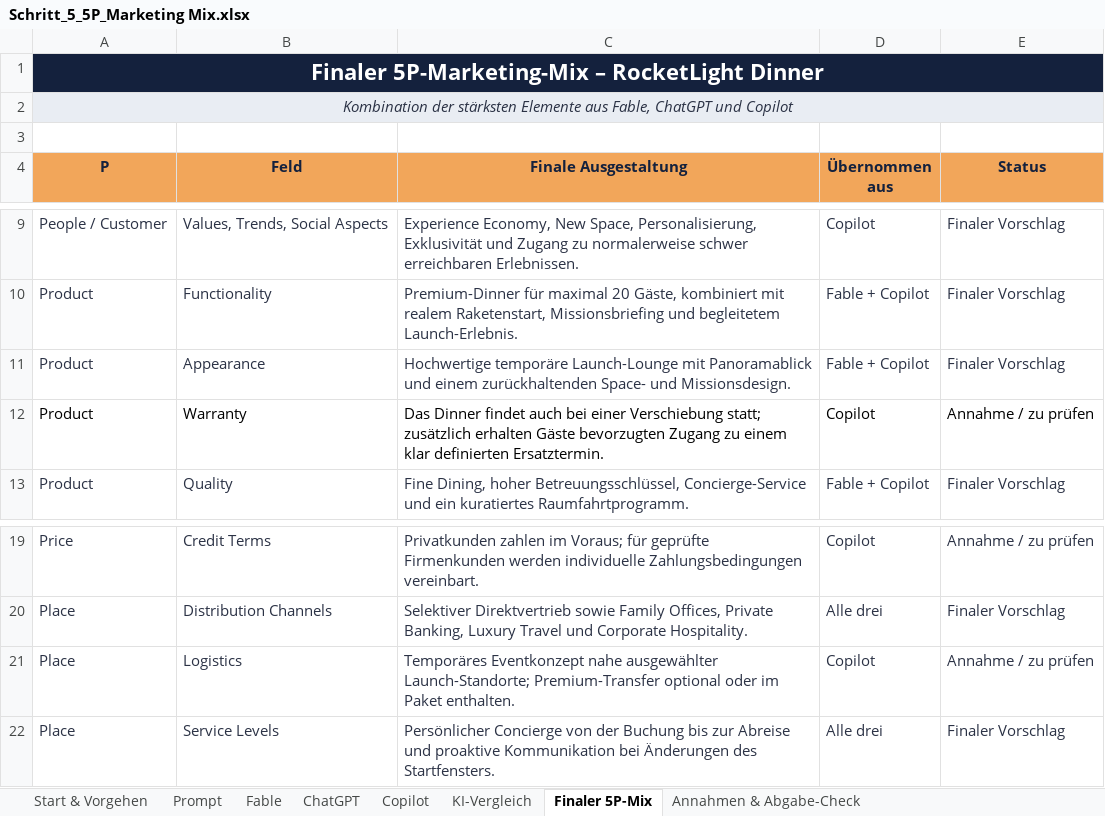
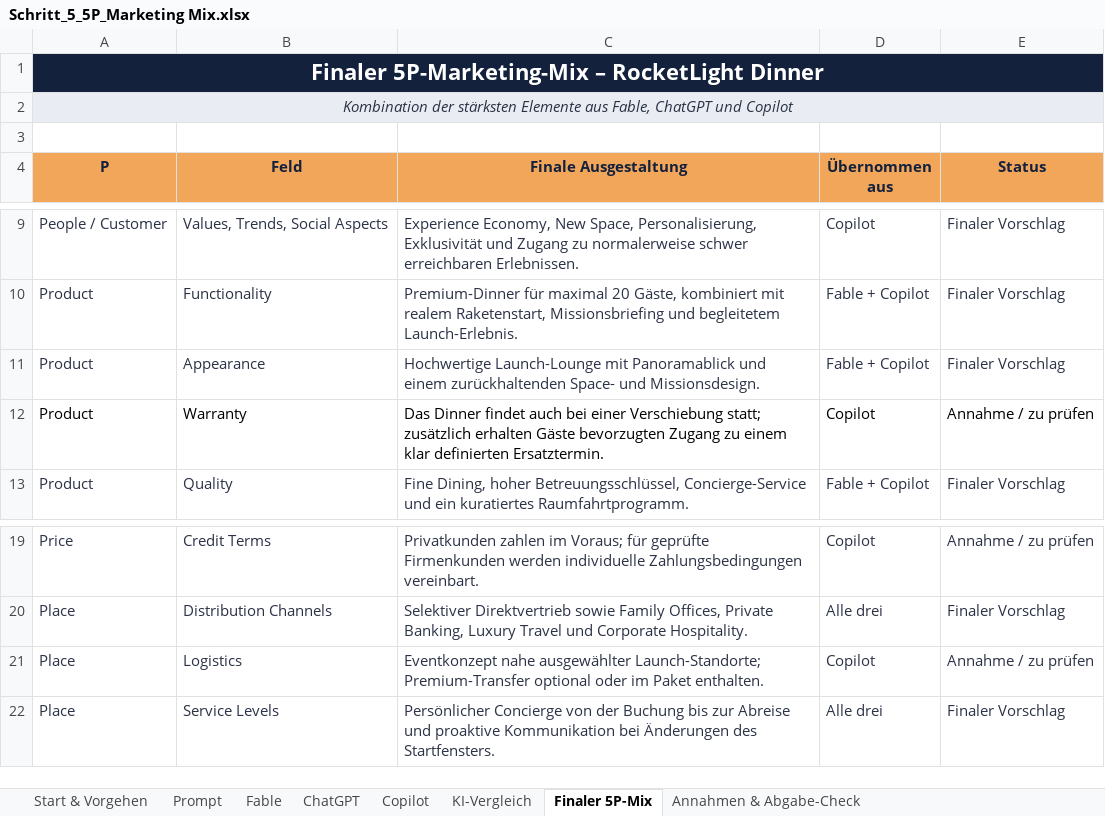
Before and after one commit to Pogoner/InnovationManagement, an Excel workbook: quellen/Schritt_5_5P_Marketing Mix.xlsx, sheet Finaler 5P-Mix, drawn as a sheet; only a part is shown, gaps mark what is left out; values as stored, in another font and other column widths than the file's, no borders; table styles not drawn; the diff names each change by its address in the sheet, - before the commit and + after, or states it on an @@ line.

```diff
--- a/quellen/Schritt_5_5P_Marketing Mix.xlsx (sheet Finaler 5P-Mix)
+++ b/quellen/Schritt_5_5P_Marketing Mix.xlsx (sheet Finaler 5P-Mix)
-C11 (Finale Ausgestaltung): Hochwertige temporäre Launch-Lounge mit…
+C11 (Finale Ausgestaltung): Hochwertige Launch-Lounge mit…
-C21 (Finale Ausgestaltung): Temporäres Eventkonzept nahe…
+C21 (Finale Ausgestaltung): Eventkonzept nahe…
```
Also changed, not shown: quellen/Schritt_4_Inno_Rendite_Kalkulator.xlsm, 1 other file.
